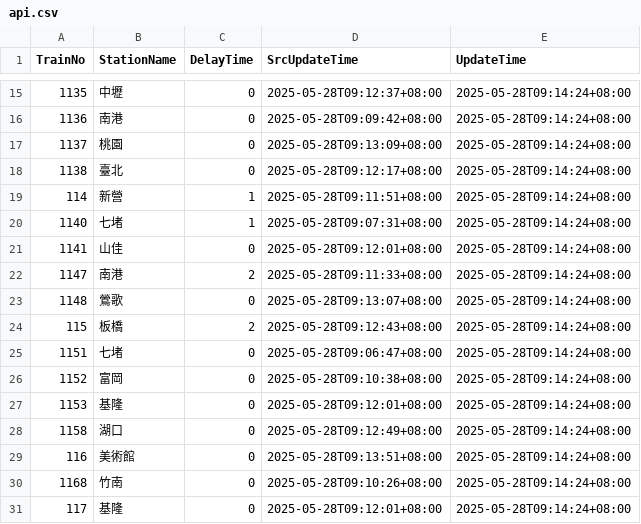
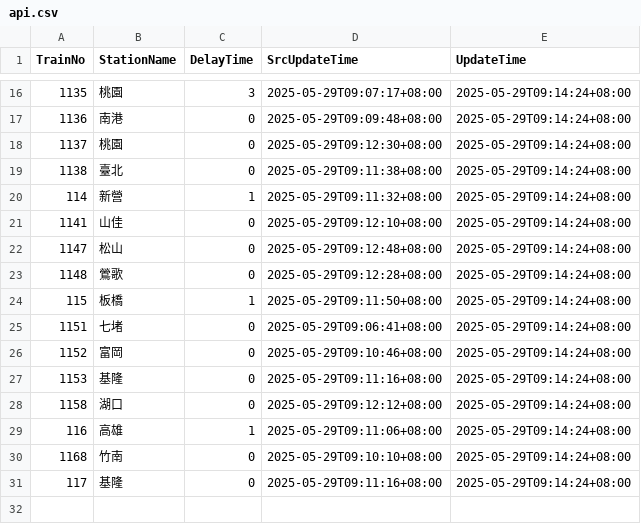
Before and after one commit to funfun0912/Open-Platform-Software-Mid, a CSV file: api.csv, drawn as a sheet; only a part is shown, gaps mark what is left out; the diff covers the shown part only.

```diff
--- a/api.csv
+++ b/api.csv
@@ -15,17 +16,16 @@ TrainNo,StationName,DelayTime,SrcUpdateTime,UpdateTime
-1135,中壢,0,2025-05-28T09:12:37+08:00,2025-05-28T09:14:24+08:00
-1136,南港,0,2025-05-28T09:09:42+08:00,2025-05-28T09:14:24+08:00
-1137,桃園,0,2025-05-28T09:13:09+08:00,2025-05-28T09:14:24+08:00
-1138,臺北,0,2025-05-28T09:12:17+08:00,2025-05-28T09:14:24+08:00
-114,新營,1,2025-05-28T09:11:51+08:00,2025-05-28T09:14:24+08:00
-1140,七堵,1,2025-05-28T09:07:31+08:00,2025-05-28T09:14:24+08:00
-1141,山佳,0,2025-05-28T09:12:01+08:00,2025-05-28T09:14:24+08:00
-1147,南港,2,2025-05-28T09:11:33+08:00,2025-05-28T09:14:24+08:00
-1148,鶯歌,0,2025-05-28T09:13:07+08:00,2025-05-28T09:14:24+08:00
-115,板橋,2,2025-05-28T09:12:43+08:00,2025-05-28T09:14:24+08:00
-1151,七堵,0,2025-05-28T09:06:47+08:00,2025-05-28T09:14:24+08:00
-1152,富岡,0,2025-05-28T09:10:38+08:00,2025-05-28T09:14:24+08:00
-1153,基隆,0,2025-05-28T09:12:01+08:00,2025-05-28T09:14:24+08:00
-1158,湖口,0,2025-05-28T09:12:49+08:00,2025-05-28T09:14:24+08:00
-116,美術館,0,2025-05-28T09:13:51+08:00,2025-05-28T09:14:24+08:00
-1168,竹南,0,2025-05-28T09:10:26+08:00,2025-05-28T09:14:24+08:00
-117,基隆,0,2025-05-28T09:12:01+08:00,2025-05-28T09:14:24+08:00
+1135,桃園,3,2025-05-29T09:07:17+08:00,2025-05-29T09:14:24+08:00
+1136,南港,0,2025-05-29T09:09:48+08:00,2025-05-29T09:14:24+08:00
+1137,桃園,0,2025-05-29T09:12:30+08:00,2025-05-29T09:14:24+08:00
+1138,臺北,0,2025-05-29T09:11:38+08:00,2025-05-29T09:14:24+08:00
+114,新營,1,2025-05-29T09:11:32+08:00,2025-05-29T09:14:24+08:00
+1141,山佳,0,2025-05-29T09:12:10+08:00,2025-05-29T09:14:24+08:00
+1147,松山,0,2025-05-29T09:12:48+08:00,2025-05-29T09:14:24+08:00
+1148,鶯歌,0,2025-05-29T09:12:28+08:00,2025-05-29T09:14:24+08:00
+115,板橋,1,2025-05-29T09:11:50+08:00,2025-05-29T09:14:24+08:00
+1151,七堵,0,2025-05-29T09:06:41+08:00,2025-05-29T09:14:24+08:00
+1152,富岡,0,2025-05-29T09:10:46+08:00,2025-05-29T09:14:24+08:00
+1153,基隆,0,2025-05-29T09:11:16+08:00,2025-05-29T09:14:24+08:00
+1158,湖口,0,2025-05-29T09:12:12+08:00,2025-05-29T09:14:24+08:00
+116,高雄,1,2025-05-29T09:11:06+08:00,2025-05-29T09:14:24+08:00
+1168,竹南,0,2025-05-29T09:10:10+08:00,2025-05-29T09:14:24+08:00
+117,基隆,0,2025-05-29T09:11:16+08:00,2025-05-29T09:14:24+08:00
```
Also changed, not shown: 2 added rows, 1 removed row and 37 edited cells elsewhere in this file.
